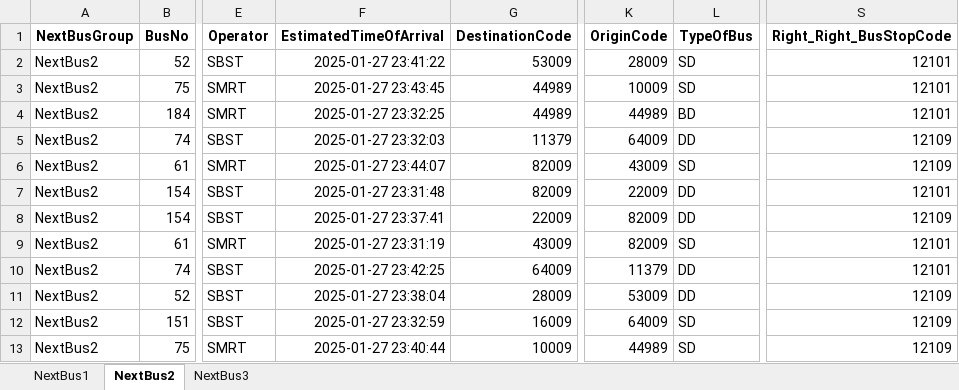
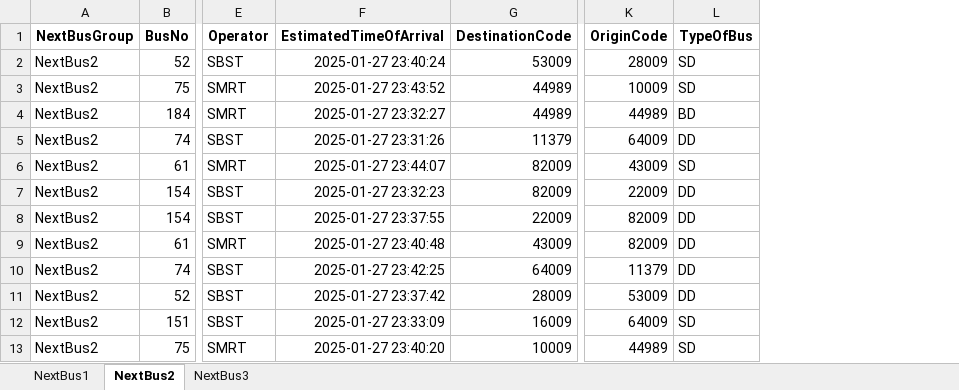
Before and after one commit to sophie-aje/test-ddp-1, an Excel workbook: path/in/repo/DDP_OUTPUT.xlsx, sheet NextBus2, drawn as a sheet; only a part is shown, gaps mark what is left out; values as stored, in another font and other column widths than the file's, no borders; the diff names each change by its address in the sheet, - before the commit and + after, or states it on an @@ line.

```diff
--- a/path/in/repo/DDP_OUTPUT.xlsx (sheet NextBus2)
+++ b/path/in/repo/DDP_OUTPUT.xlsx (sheet NextBus2)
-column S (Right_Right_BusStopCode), rows 2-13: 12101 | 12101 | 12101 | 12109 | 12109 | 12101 | 12109 | 12101 | 12101 | 12109 | 12109 | 12109
-F2 (EstimatedTimeOfArrival): 2025-01-27 23:41:22
+F2 (EstimatedTimeOfArrival): 2025-01-27 23:40:24
-F3 (EstimatedTimeOfArrival): 2025-01-27 23:43:45
+F3 (EstimatedTimeOfArrival): 2025-01-27 23:43:52
-F4 (EstimatedTimeOfArrival): 2025-01-27 23:32:25
+F4 (EstimatedTimeOfArrival): 2025-01-27 23:32:27
-F5 (EstimatedTimeOfArrival): 2025-01-27 23:32:03
+F5 (EstimatedTimeOfArrival): 2025-01-27 23:31:26
-F7 (EstimatedTimeOfArrival): 2025-01-27 23:31:48
+F7 (EstimatedTimeOfArrival): 2025-01-27 23:32:23
-F8 (EstimatedTimeOfArrival): 2025-01-27 23:37:41
+F8 (EstimatedTimeOfArrival): 2025-01-27 23:37:55
-F9 (EstimatedTimeOfArrival): 2025-01-27 23:31:19
+F9 (EstimatedTimeOfArrival): 2025-01-27 23:40:48
-L9 (TypeOfBus): SD
+L9 (TypeOfBus): DD
-F11 (EstimatedTimeOfArrival): 2025-01-27 23:38:04
+F11 (EstimatedTimeOfArrival): 2025-01-27 23:37:42
-F12 (EstimatedTimeOfArrival): 2025-01-27 23:32:59
+F12 (EstimatedTimeOfArrival): 2025-01-27 23:33:09
-F13 (EstimatedTimeOfArrival): 2025-01-27 23:40:44
+F13 (EstimatedTimeOfArrival): 2025-01-27 23:40:20
```
Also changed, not shown: sheet NextBus1, sheet NextBus3.
